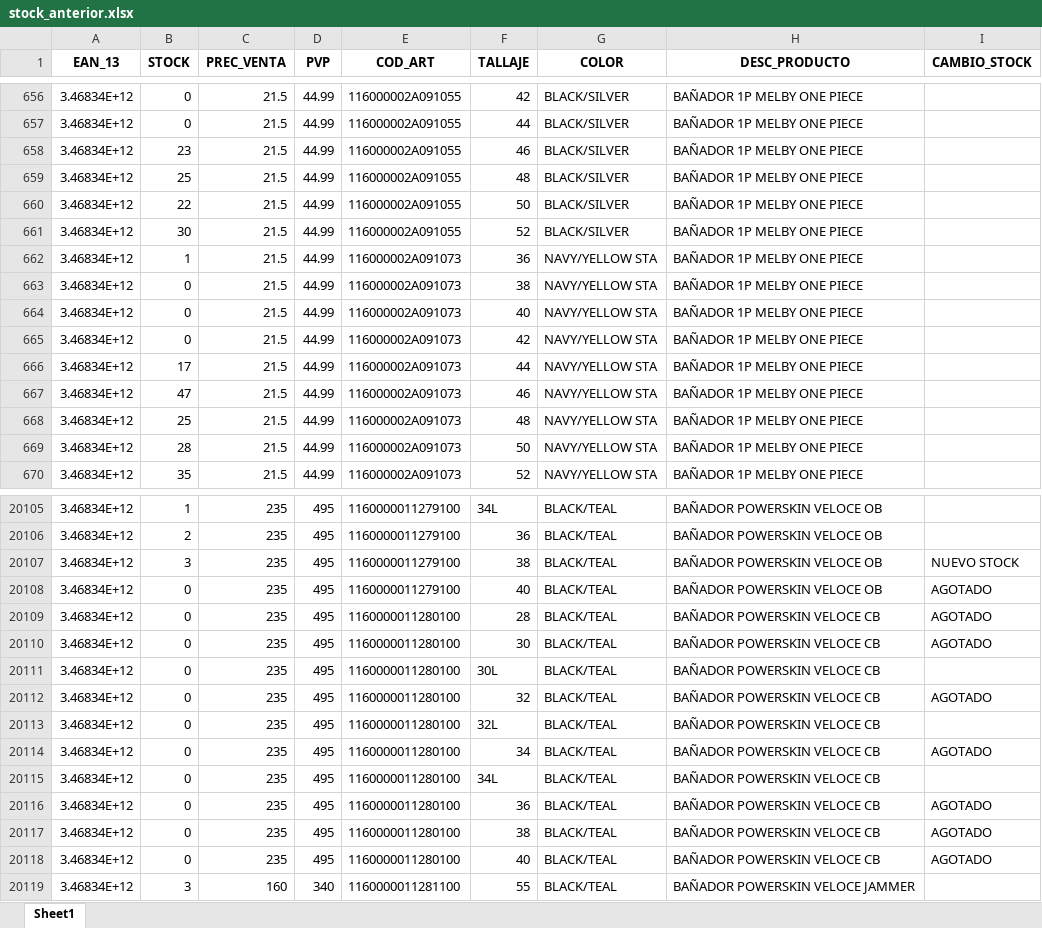
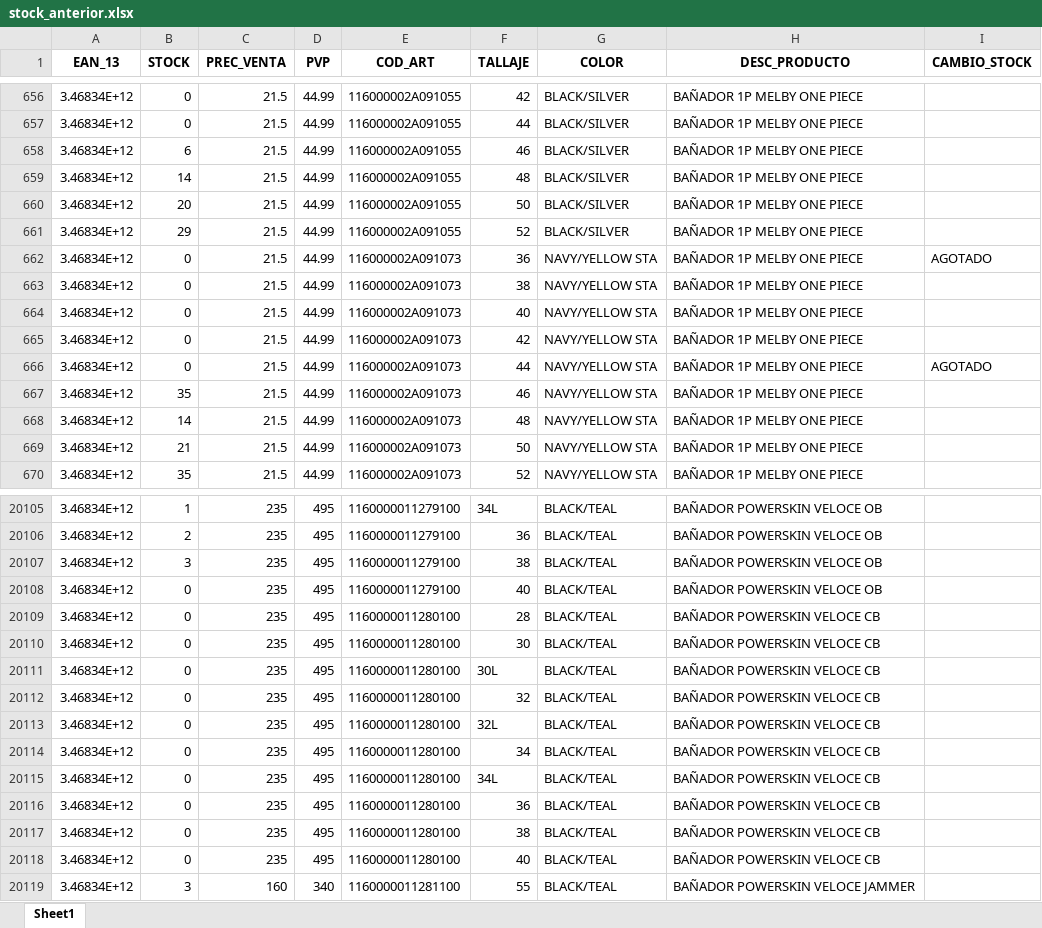
Before and after one commit to diazvjuanjo/stock_alert, an Excel workbook: stock_anterior.xlsx, sheet Sheet1, drawn as a sheet; only a part is shown, gaps mark what is left out; values as stored, in another font and other column widths than the file's, no borders; the diff covers the shown part only; the diff names each change by its address in the sheet, - before the commit and + after, or states it on an @@ line.

```diff
--- a/stock_anterior.xlsx (sheet Sheet1)
+++ b/stock_anterior.xlsx (sheet Sheet1)
-B658 (STOCK): 23
+B658 (STOCK): 6
-B659 (STOCK): 25
+B659 (STOCK): 14
-B660 (STOCK): 22
+B660 (STOCK): 20
-B661 (STOCK): 30
+B661 (STOCK): 29
-B662 (STOCK): 1
+B662 (STOCK): 0
-I662 (CAMBIO_STOCK): (empty)
+I662 (CAMBIO_STOCK): AGOTADO
-B666 (STOCK): 17
+B666 (STOCK): 0
-I666 (CAMBIO_STOCK): (empty)
+I666 (CAMBIO_STOCK): AGOTADO
-B667 (STOCK): 47
+B667 (STOCK): 35
-B668 (STOCK): 25
+B668 (STOCK): 14
-B669 (STOCK): 28
+B669 (STOCK): 21
-I20107 (CAMBIO_STOCK): NUEVO STOCK
+I20107 (CAMBIO_STOCK): (empty)
-I20108:I20110 (CAMBIO_STOCK): AGOTADO
+I20108:I20110 (CAMBIO_STOCK): (empty)
-I20112 (CAMBIO_STOCK): AGOTADO
+I20112 (CAMBIO_STOCK): (empty)
-I20114 (CAMBIO_STOCK): AGOTADO
+I20114 (CAMBIO_STOCK): (empty)
-I20116:I20118 (CAMBIO_STOCK): AGOTADO
+I20116:I20118 (CAMBIO_STOCK): (empty)
```
Also changed, not shown: 214 edited cells elsewhere in this sheet.
